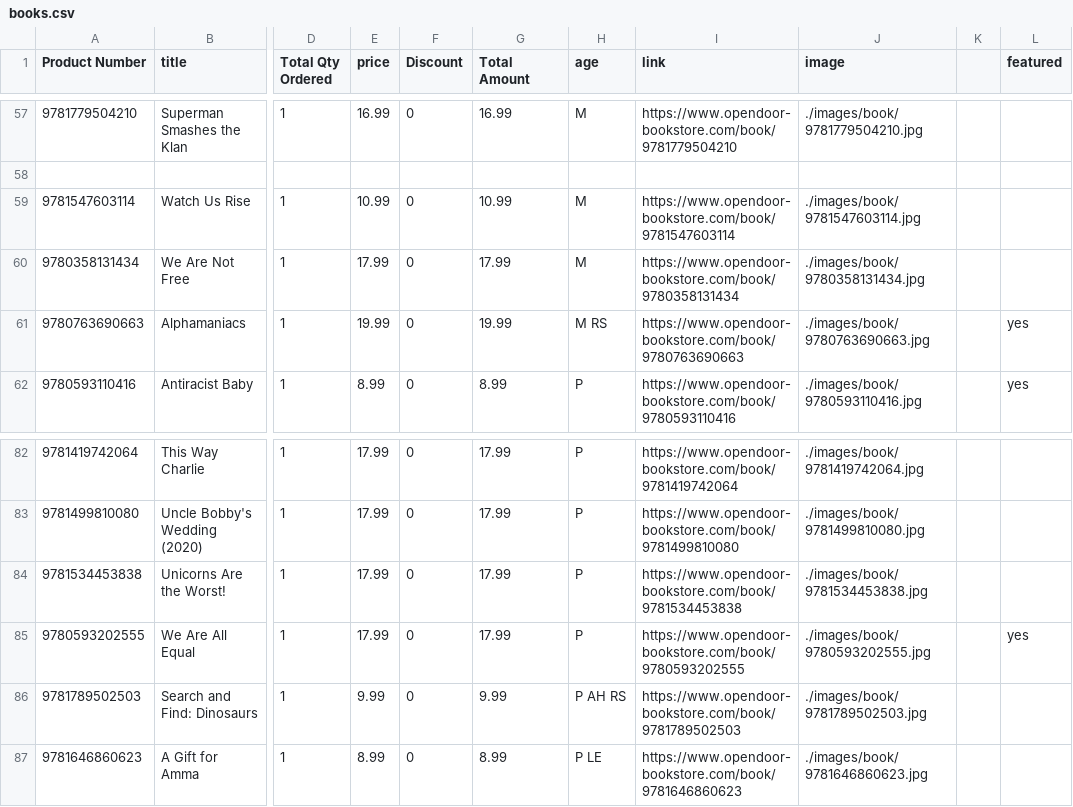
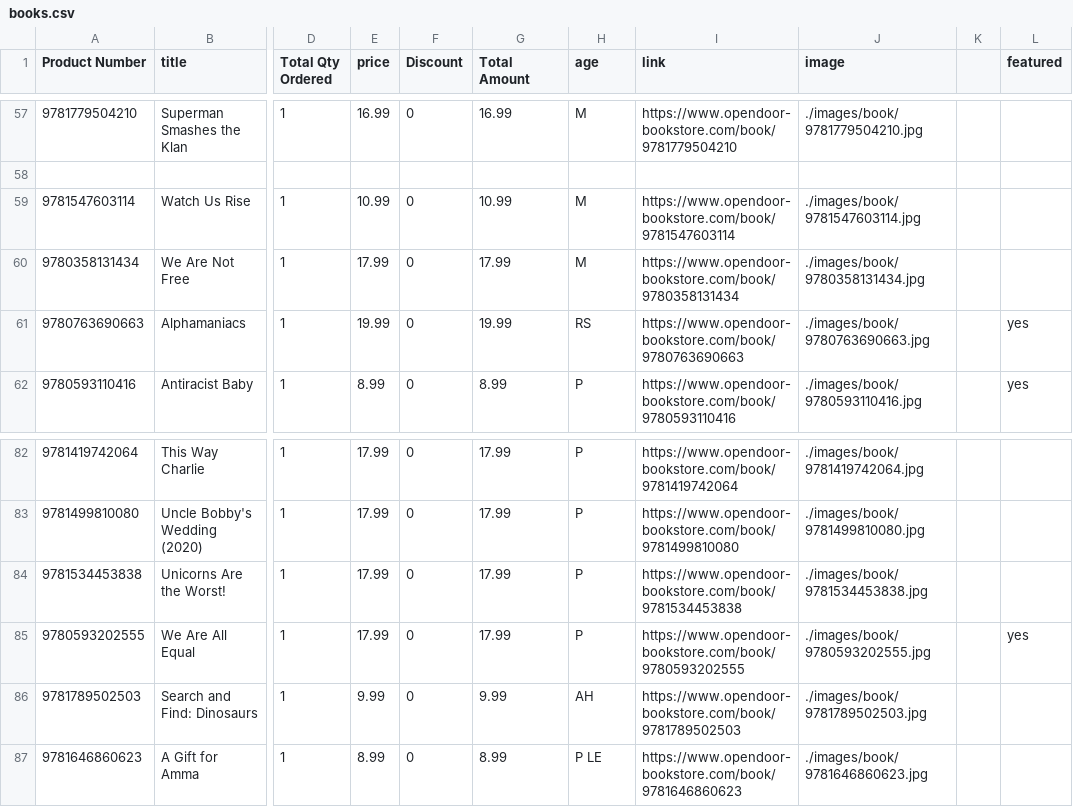
Before and after one commit to esteinborn/whmsbookfair, a CSV file: _data/books.csv, drawn as a sheet; only a part is shown, gaps mark what is left out; the diff covers the shown part only; the diff names each change by its address in the sheet, - before the commit and + after, or states it on an @@ line.

```diff
--- a/_data/books.csv
+++ b/_data/books.csv
-H61 (age): M RS
+H61 (age): RS
-H86 (age): P AH RS
+H86 (age): AH
```
Also changed, not shown: 42 edited cells elsewhere in this file.
